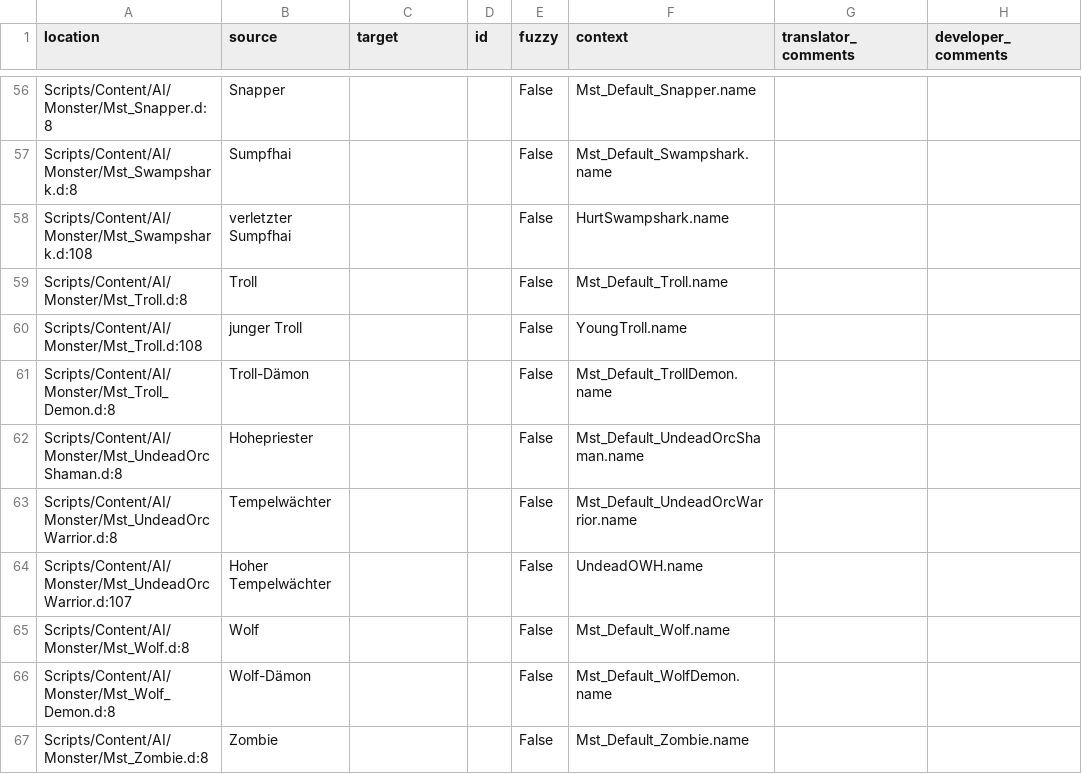
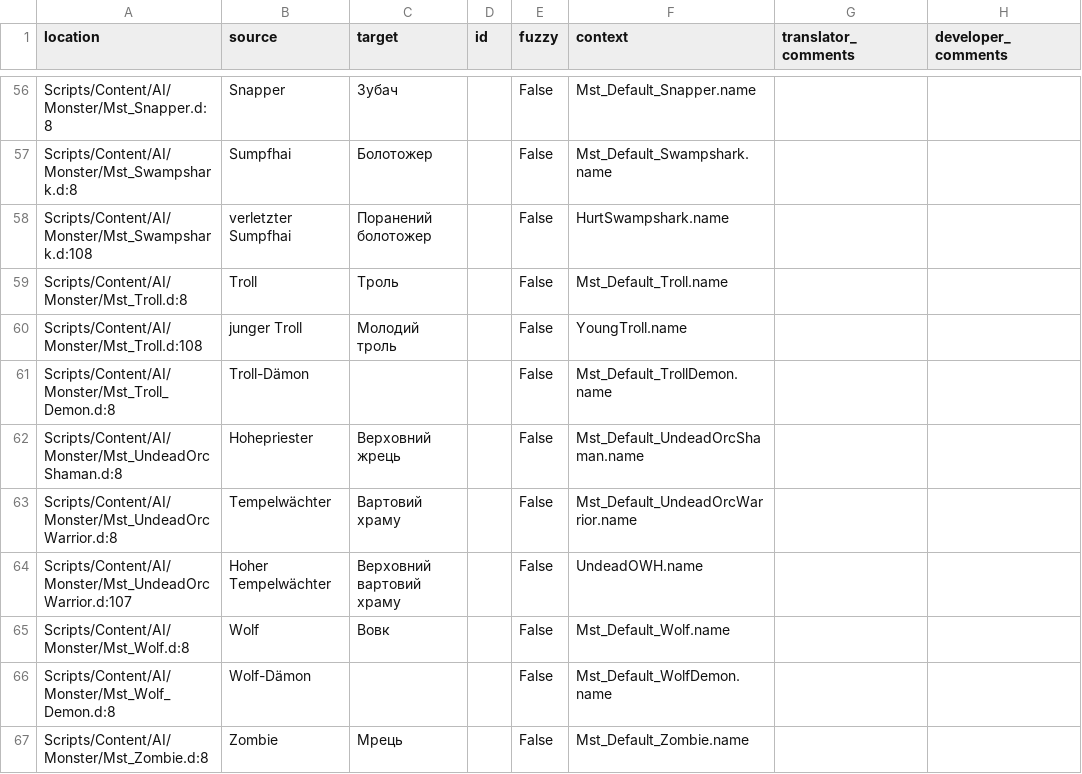
Before and after one commit to auronen/Gothic-Sequel-localization, a CSV file: .translations/uk/Monsters.csv, drawn as a sheet; only a part is shown, gaps mark what is left out; the diff covers the shown part only.

```diff
--- a/.translations/uk/Monsters.csv
+++ b/.translations/uk/Monsters.csv
@@ -56,12 +56,12 @@
-"Scripts/Content/AI/Monster/Mst_Snapper.d:8","Snapper","","","False","Mst_Default_Snapper.name","",""
-"Scripts/Content/AI/Monster/Mst_Swampshark.d:8","Sumpfhai","","","False","Mst_Default_Swampshark.name","",""
-"Scripts/Content/AI/Monster/Mst_Swampshark.d:108","verletzter Sumpfhai","","","False","HurtSwampshark.name","",""
-"Scripts/Content/AI/Monster/Mst_Troll.d:8","Troll","","","False","Mst_Default_Troll.name","",""
-"Scripts/Content/AI/Monster/Mst_Troll.d:108","junger Troll","","","False","YoungTroll.name","",""
+"Scripts/Content/AI/Monster/Mst_Snapper.d:8","Snapper","Зубач","","False","Mst_Default_Snapper.name","",""
+"Scripts/Content/AI/Monster/Mst_Swampshark.d:8","Sumpfhai","Болотожер","","False","Mst_Default_Swampshark.name","",""
+"Scripts/Content/AI/Monster/Mst_Swampshark.d:108","verletzter Sumpfhai","Поранений болотожер","","False","HurtSwampshark.name","",""
+"Scripts/Content/AI/Monster/Mst_Troll.d:8","Troll","Троль","","False","Mst_Default_Troll.name","",""
+"Scripts/Content/AI/Monster/Mst_Troll.d:108","junger Troll","Молодий троль","","False","YoungTroll.name","",""
 "Scripts/Content/AI/Monster/Mst_Troll_Demon.d:8","Troll-Dämon","","","False","Mst_Default_TrollDemon.name","",""
-"Scripts/Content/AI/Monster/Mst_UndeadOrcShaman.d:8","Hohepriester","","","False","Mst_Default_UndeadOrcShaman.name","",""
-"Scripts/Content/AI/Monster/Mst_UndeadOrcWarrior.d:8","Tempelwächter","","","False","Mst_Default_UndeadOrcWarrior.name","",""
-"Scripts/Content/AI/Monster/Mst_UndeadOrcWarrior.d:107","Hoher Tempelwächter","","","False","UndeadOWH.name","",""
-"Scripts/Content/AI/Monster/Mst_Wolf.d:8","Wolf","","","False","Mst_Default_Wolf.name","",""
+"Scripts/Content/AI/Monster/Mst_UndeadOrcShaman.d:8","Hohepriester","Верховний жрець","","False","Mst_Default_UndeadOrcShaman.name","",""
+"Scripts/Content/AI/Monster/Mst_UndeadOrcWarrior.d:8","Tempelwächter","Вартовий храму","","False","Mst_Default_UndeadOrcWarrior.name","",""
+"Scripts/Content/AI/Monster/Mst_UndeadOrcWarrior.d:107","Hoher Tempelwächter","Верховний вартовий храму","","False","UndeadOWH.name","",""
+"Scripts/Content/AI/Monster/Mst_Wolf.d:8","Wolf","Вовк","","False","Mst_Default_Wolf.name","",""
 "Scripts/Content/AI/Monster/Mst_Wolf_Demon.d:8","Wolf-Dämon","","","False","Mst_Default_WolfDemon.name","",""
-"Scripts/Content/AI/Monster/Mst_Zombie.d:8","Zombie","","","False","Mst_Default_Zombie.name","",""
+"Scripts/Content/AI/Monster/Mst_Zombie.d:8","Zombie","Мрець","","False","Mst_Default_Zombie.name","",""
```
Also changed, not shown: 49 edited cells elsewhere in this file.
